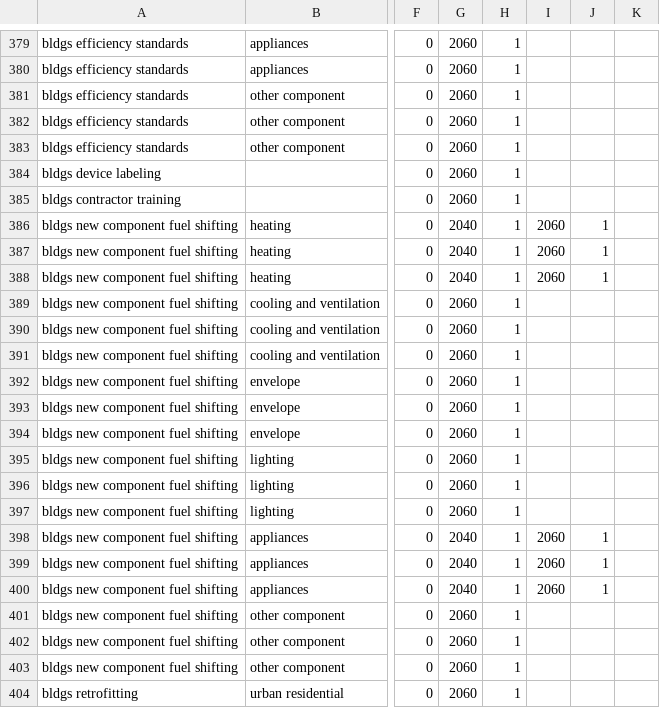
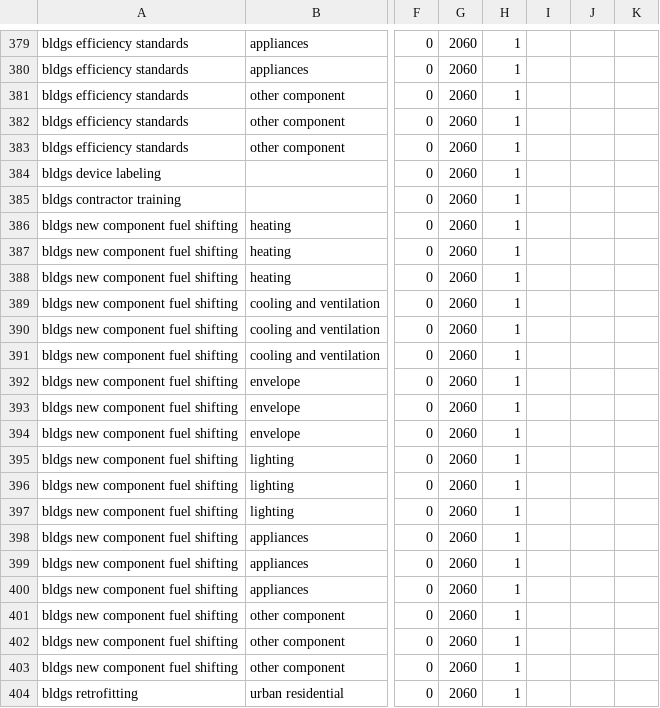
Before and after one commit to Smart-Trans/eps-china2019-smart-trans, a CSV file: InputData/plcy-schd/FoPITY/FoPITY-3-WebApp.csv, drawn as a sheet; only a part is shown, gaps mark what is left out; the diff names each change by its address in the sheet, - before the commit and + after, or states it on an @@ line.

```diff
--- a/InputData/plcy-schd/FoPITY/FoPITY-3-WebApp.csv
+++ b/InputData/plcy-schd/FoPITY/FoPITY-3-WebApp.csv
-G386:G388: 2040
+G386:G388: 2060
-I386:I388: 2060
+I386:I388: (empty)
-J386:J388: 1
+J386:J388: (empty)
-G398:G400: 2040
+G398:G400: 2060
-I398:I400: 2060
+I398:I400: (empty)
-J398:J400: 1
+J398:J400: (empty)
```
Also changed, not shown: InputData/plcy-schd/FoPITY/FoPITY-3.csv, InputData/plcy-schd/FoPITY/FoPITY-4-WebApp.csv, 2 other files.
